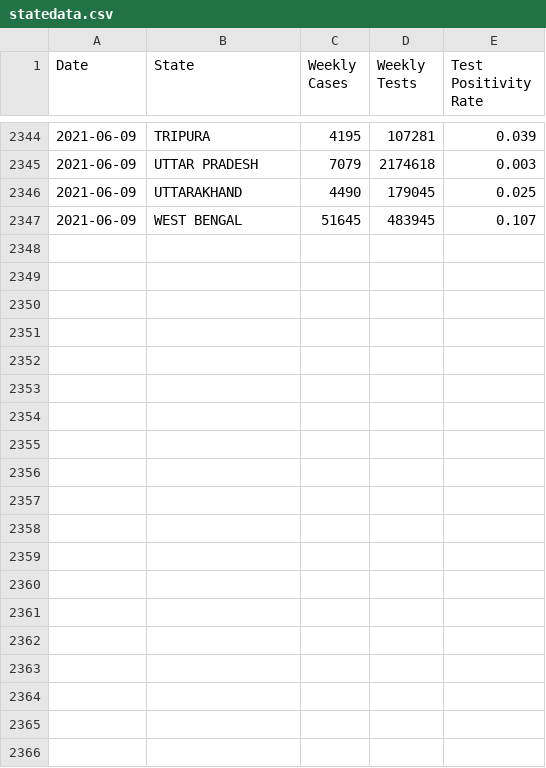
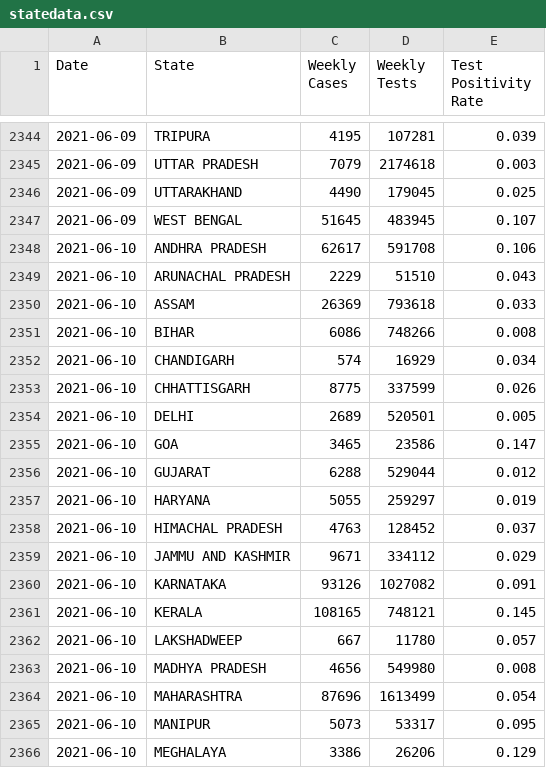
Before and after one commit to aatishb/indiatestpositivitydata, a CSV file: statedata.csv, drawn as a sheet; only a part is shown, gaps mark what is left out; the diff covers the shown part only.

```diff
--- a/statedata.csv
+++ b/statedata.csv
@@ -2347 +2347,20 @@ Date,State,Weekly Cases,Weekly Tests,Test Positivity Rate
 2021-06-09,WEST BENGAL,51645,483945,0.107
+2021-06-10,ANDHRA PRADESH,62617,591708,0.106
+2021-06-10,ARUNACHAL PRADESH,2229,51510,0.043
+2021-06-10,ASSAM,26369,793618,0.033
+2021-06-10,BIHAR,6086,748266,0.008
+2021-06-10,CHANDIGARH,574,16929,0.034
+2021-06-10,CHHATTISGARH,8775,337599,0.026
+2021-06-10,DELHI,2689,520501,0.005
+2021-06-10,GOA,3465,23586,0.147
+2021-06-10,GUJARAT,6288,529044,0.012
+2021-06-10,HARYANA,5055,259297,0.019
+2021-06-10,HIMACHAL PRADESH,4763,128452,0.037
+2021-06-10,JAMMU AND KASHMIR,9671,334112,0.029
+2021-06-10,KARNATAKA,93126,1027082,0.091
+2021-06-10,KERALA,108165,748121,0.145
+2021-06-10,LAKSHADWEEP,667,11780,0.057
+2021-06-10,MADHYA PRADESH,4656,549980,0.008
+2021-06-10,MAHARASHTRA,87696,1613499,0.054
+2021-06-10,MANIPUR,5073,53317,0.095
+2021-06-10,MEGHALAYA,3386,26206,0.129
```
Also changed, not shown: 12 added rows elsewhere in this file.
